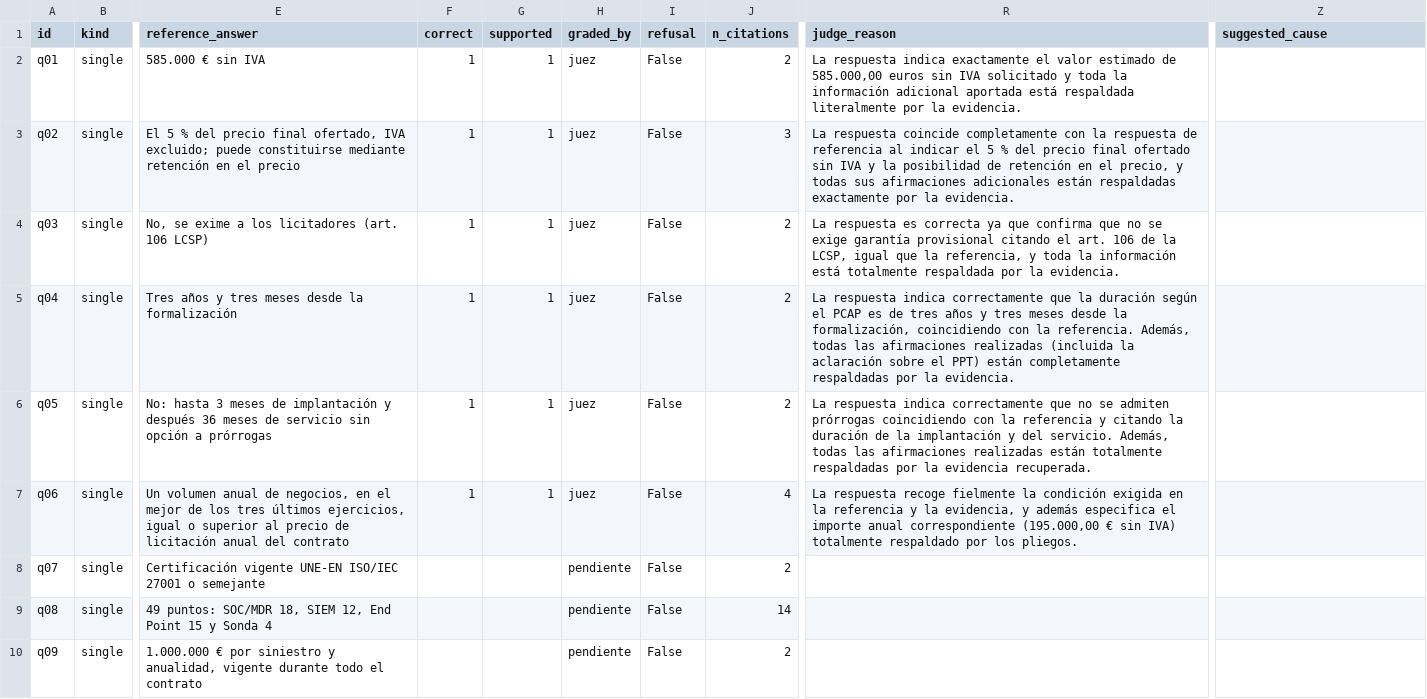
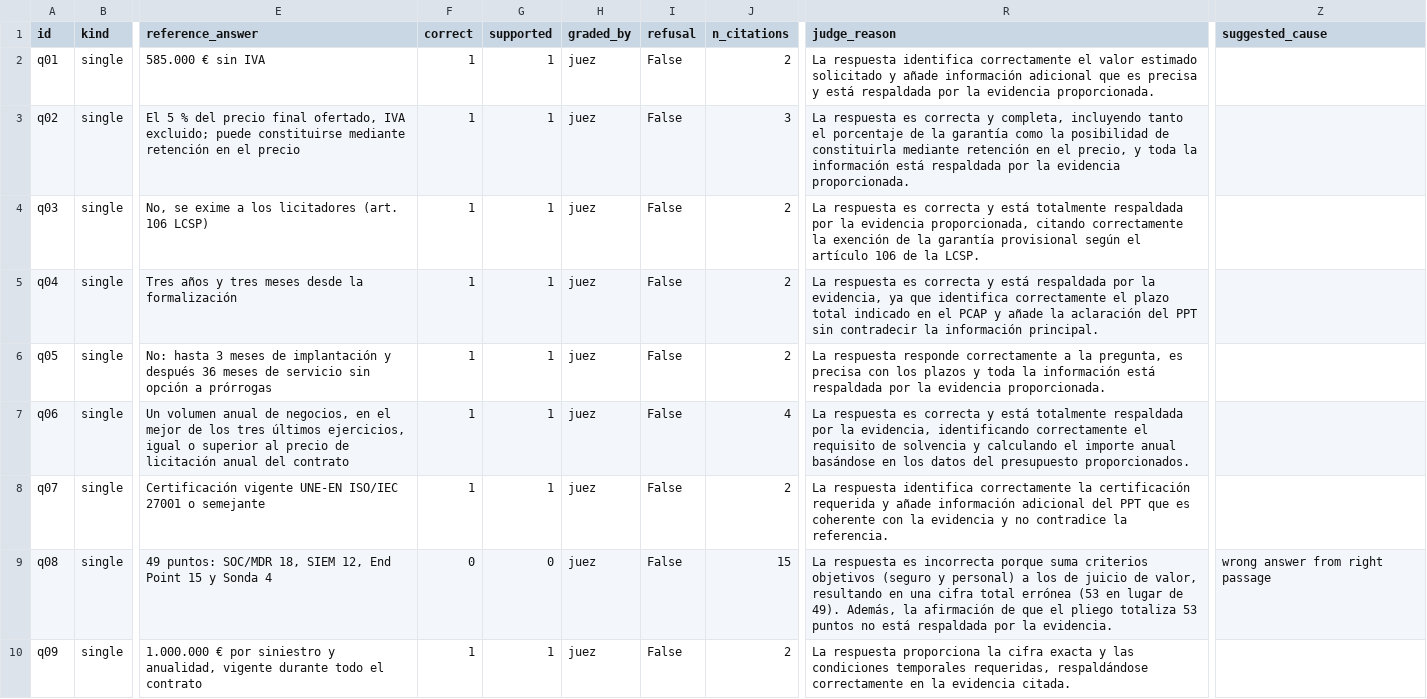
Before and after one commit to Aiitanadh/daiist-assignment-3, a CSV file: eval/results.csv, drawn as a sheet; only a part is shown, gaps mark what is left out; the diff covers the shown part only; the diff names each change by its address in the sheet, - before the commit and + after, or states it on an @@ line.

Commit message:
Evaluación completa: juez gemini-3.1-flash-lite y comparación de jueces

```diff
--- a/eval/results.csv
+++ b/eval/results.csv
-R2 (judge_reason): La respuesta indica exactamente el valor estimado de 585.000,00 euros sin IVA solicitado y toda la información adicional aportada está respaldada literalmente por la evidencia.
+R2 (judge_reason): La respuesta identifica correctamente el valor estimado solicitado y añade información adicional que es precisa y está respaldada por la evidencia proporcionada.
-R3 (judge_reason): La respuesta coincide completamente con la respuesta de referencia al indicar el 5 % del precio final ofertado sin IVA y la posibilidad de retención en el precio, y todas sus afirmaciones adicionales están respaldadas exactamente por la evidencia.
+R3 (judge_reason): La respuesta es correcta y completa, incluyendo tanto el porcentaje de la garantía como la posibilidad de constituirla mediante retención en el precio, y toda la información está respaldada por la evidencia proporcionada.
-R4 (judge_reason): …es correcta ya que confirma que no se exige garantía provisional citando el art. 106 de la LCSP, igual que la referencia, y toda la información está totalmente respaldada por la evidencia.
+R4 (judge_reason): …es correcta y está totalmente respaldada por la evidencia proporcionada, citando correctamente la exención de la garantía provisional según el artículo 106 de la LCSP.
-R5 (judge_reason): La respuesta indica correctamente que la duración según el PCAP es de tres años y tres meses desde la formalización, coincidiendo con la referencia. Además, todas las afirmaciones realizadas (incluida la aclaración sobre el PPT) están completamente respaldadas por la evidencia.
+R5 (judge_reason): La respuesta es correcta y está respaldada por la evidencia, ya que identifica correctamente el plazo total indicado en el PCAP y añade la aclaración del PPT sin contradecir la información principal.
-R6 (judge_reason): La respuesta indica correctamente que no se admiten prórrogas coincidiendo con la referencia y citando la duración de la implantación y del servicio. Además, todas las afirmaciones realizadas están totalmente respaldadas por la evidencia recuperada.
+R6 (judge_reason): La respuesta responde correctamente a la pregunta, es precisa con los plazos y toda la información está respaldada por la evidencia proporcionada.
-R7 (judge_reason): La respuesta recoge fielmente la condición exigida en la referencia y la evidencia, y además especifica el importe anual correspondiente (195.000,00 € sin IVA) totalmente respaldado por los pliegos.
+R7 (judge_reason): La respuesta es correcta y está totalmente respaldada por la evidencia, identificando correctamente el requisito de solvencia y calculando el importe anual basándose en los datos del presupuesto proporcionados.
-F8 (correct): (empty)
+F8 (correct): 1
-G8 (supported): (empty)
+G8 (supported): 1
-H8:H10 (graded_by): pendiente
+H8:H10 (graded_by): juez
-R8 (judge_reason): (empty)
+R8 (judge_reason): La respuesta identifica correctamente la certificación requerida y añade información adicional del PPT que es coherente con la evidencia y no contradice la referencia.
-F9 (correct): (empty)
+F9 (correct): 0
-G9 (supported): (empty)
+G9 (supported): 0
-J9 (n_citations): 14
+J9 (n_citations): 15
-R9 (judge_reason): (empty)
+R9 (judge_reason): La respuesta es incorrecta porque suma criterios objetivos (seguro y personal) a los de juicio de valor, resultando en una cifra total errónea (53 en lugar de 49). Además, la afirmación de que el pliego totaliza 53 puntos no está respaldada por la evidencia.
-Z9 (suggested_cause): (empty)
+Z9 (suggested_cause): wrong answer from right passage
-F10 (correct): (empty)
+F10 (correct): 1
-G10 (supported): (empty)
+G10 (supported): 1
-R10 (judge_reason): (empty)
+R10 (judge_reason): La respuesta proporciona la cifra exacta y las condiciones temporales requeridas, respaldándose correctamente en la evidencia citada.
```
Also changed, not shown: 95 edited cells elsewhere in this file, 5 other files.
